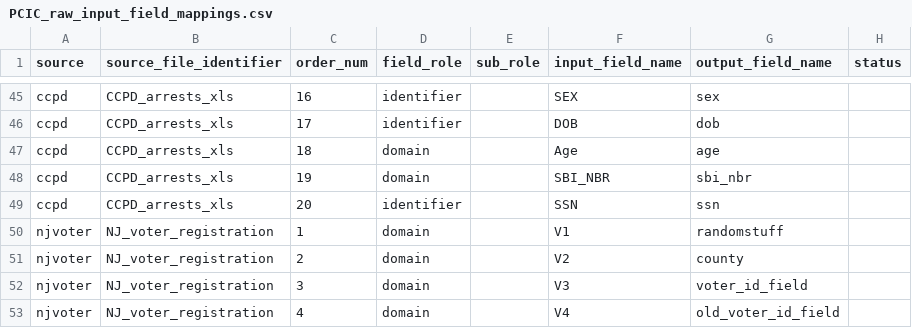
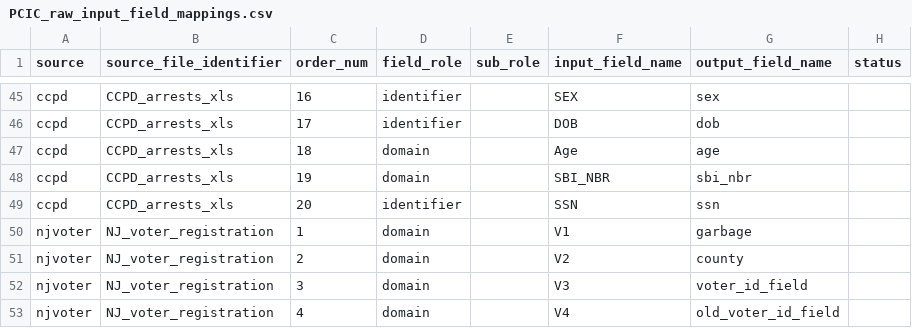
Before and after one commit to tayu2ftesting/PCIC_datacleaning, a CSV file: PCIC_raw_input_field_mappings.csv, drawn as a sheet; only a part is shown, gaps mark what is left out.

```diff
--- a/PCIC_raw_input_field_mappings.csv
+++ b/PCIC_raw_input_field_mappings.csv
@@ -49,3 +49,3 @@ ccpd,CCPD_arrests_xls,19,domain,,SBI_NBR,sbi_nbr,
 ccpd,CCPD_arrests_xls,20,identifier,,SSN,ssn,
-njvoter,NJ_voter_registration,1,domain,,V1,randomstuff,
+njvoter,NJ_voter_registration,1,domain,,V1,garbage,
 njvoter,NJ_voter_registration,2,domain,,V2,county,
```
Also changed, not shown: 1 other file.
